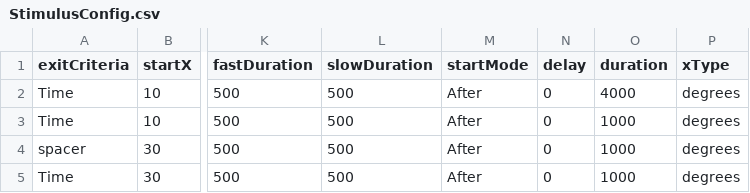
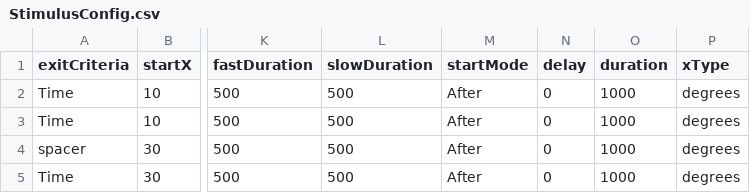
Before and after one commit to shacoof/StimulusGenerator, a CSV file: StimulusConfig.csv, drawn as a sheet; only a part is shown, gaps mark what is left out; the diff names each change by its address in the sheet, - before the commit and + after, or states it on an @@ line.

```diff
--- a/StimulusConfig.csv
+++ b/StimulusConfig.csv
-O2 (duration): 4000
+O2 (duration): 1000
```
Also changed, not shown: appConfig.csv, 2 other files.
